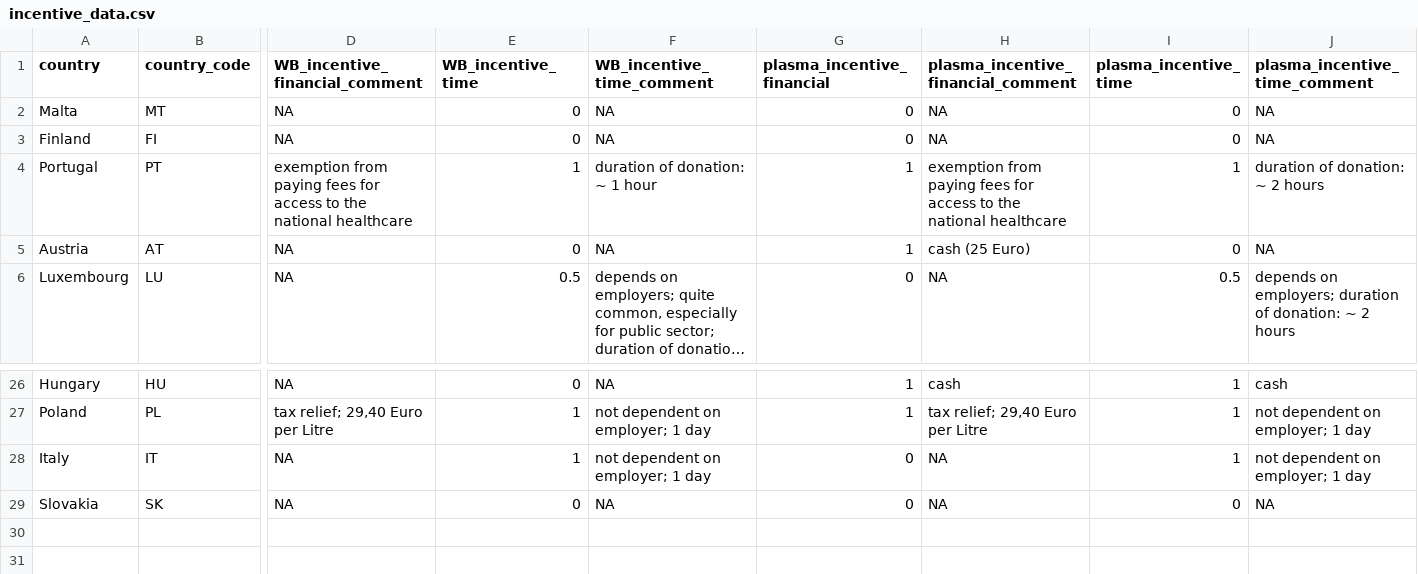
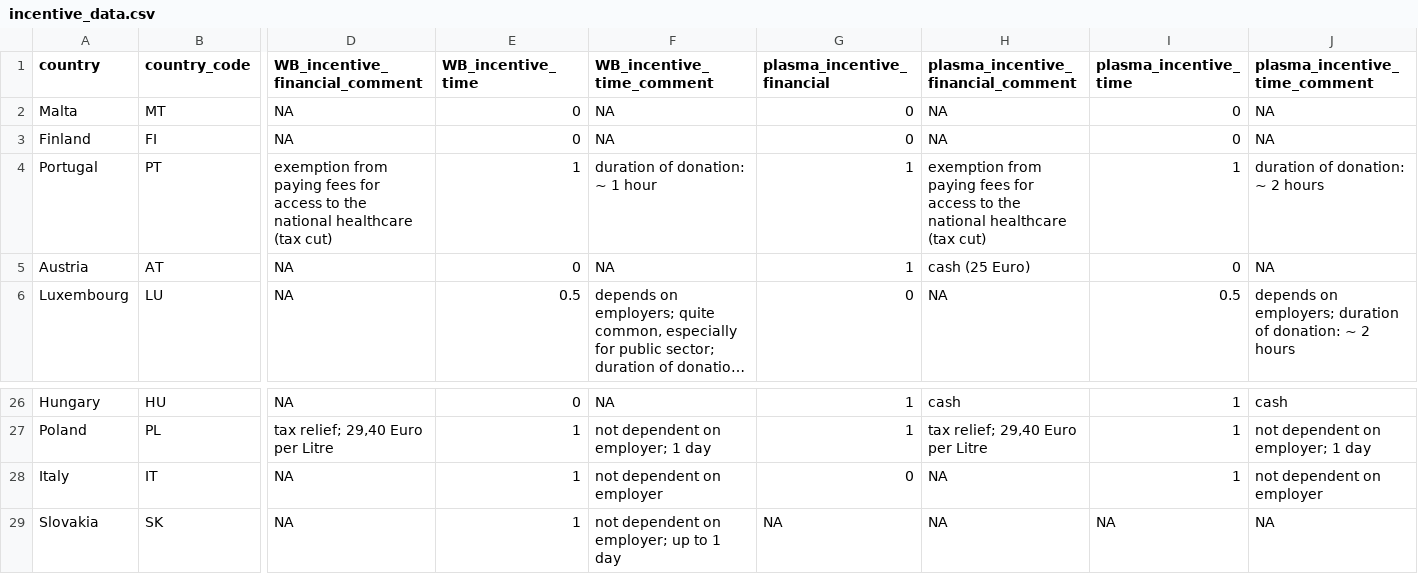
Before and after one commit to weltenbummler123/incentives, a CSV file: data/expert_survey/incentive_data.csv, drawn as a sheet; only a part is shown, gaps mark what is left out; long unchanged cells end in …; the diff names each change by its address in the sheet, - before the commit and + after, or states it on an @@ line.

Commit message:
Slovakia data and plot updates

```diff
--- a/data/expert_survey/incentive_data.csv
+++ b/data/expert_survey/incentive_data.csv
-D4 (WB_incentive_financial_comment): …national healthcare
+D4 (WB_incentive_financial_comment): …national healthcare (tax cut)
-H4: …national healthcare
+H4: …national healthcare (tax cut)
-F28 (WB_incentive_time_comment): not dependent on employer; 1 day
+F28 (WB_incentive_time_comment): not dependent on employer
-J28 (plasma_incentive_time_comment): not dependent on employer; 1 day
+J28 (plasma_incentive_time_comment): not dependent on employer
-E29 (WB_incentive_time): 0
+E29 (WB_incentive_time): 1
-F29 (WB_incentive_time_comment): NA
+F29 (WB_incentive_time_comment): not dependent on employer; up to 1 day
-G29 (plasma_incentive_financial): 0
+G29 (plasma_incentive_financial): NA
-I29 (plasma_incentive_time): 0
+I29 (plasma_incentive_time): NA
```
Also changed, not shown: 16 other files.
